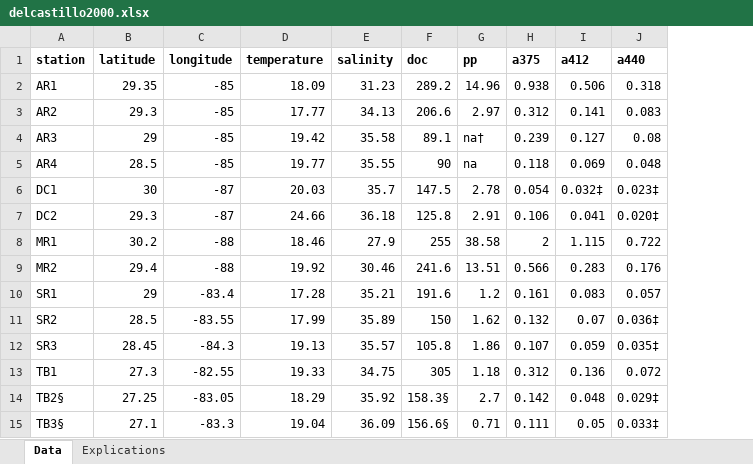
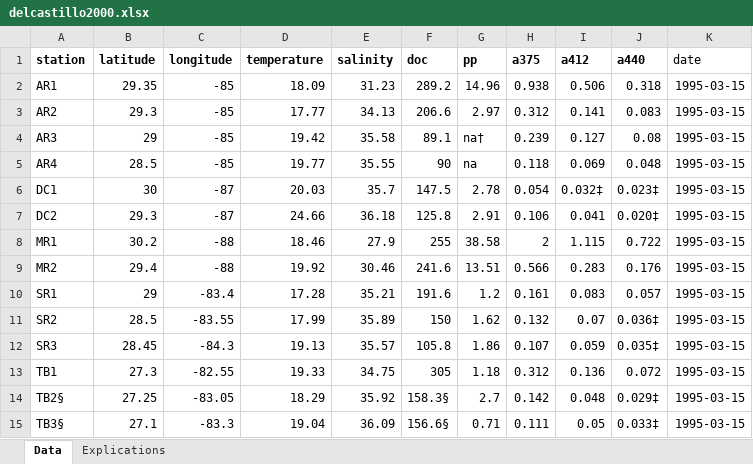
Before and after one commit to PMassicotte/cdoc, an Excel workbook: dataset/raw/literature/delcastillo2000/delcastillo2000.xlsx, sheet Data, drawn as a sheet; values as stored, in another font and other column widths than the file's, no borders; the diff names each change by its address in the sheet, - before the commit and + after, or states it on an @@ line.

Commit message:
adding dates

```diff
--- a/dataset/raw/literature/delcastillo2000/delcastillo2000.xlsx (sheet Data)
+++ b/dataset/raw/literature/delcastillo2000/delcastillo2000.xlsx (sheet Data)
+column K (date), rows 2-15: all 1995-03-15
```
Also changed, not shown: sheet Explications, 1 other file.
